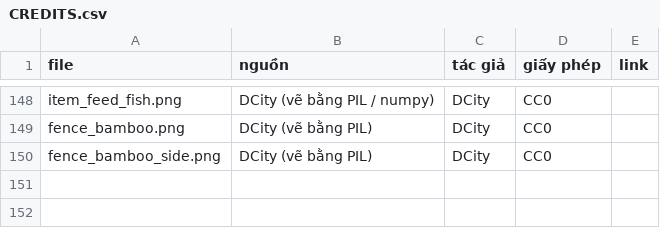
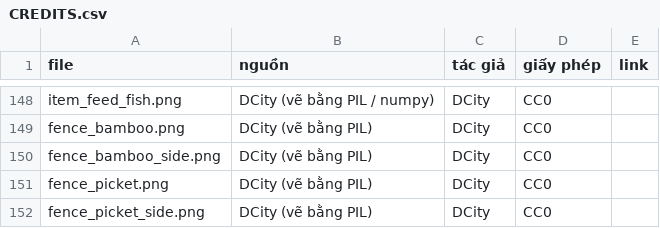
Before and after one commit to dbphx/game-center, a CSV file: public/img/toon/farm/CREDITS.csv, drawn as a sheet; only a part is shown, gaps mark what is left out; the diff names each change by its address in the sheet, - before the commit and + after, or states it on an @@ line.

```diff
--- a/public/img/toon/farm/CREDITS.csv
+++ b/public/img/toon/farm/CREDITS.csv
+row 151: fence_picket.png | DCity (vẽ bằng PIL) | DCity | CC0
+row 152: fence_picket_side.png | DCity (vẽ bằng PIL) | DCity | CC0
```
Also changed, not shown: 5 other files.
